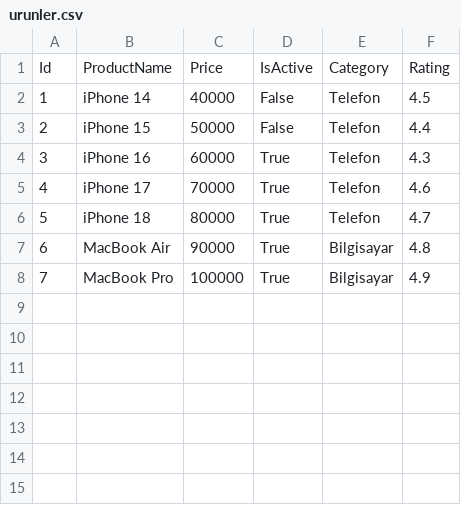
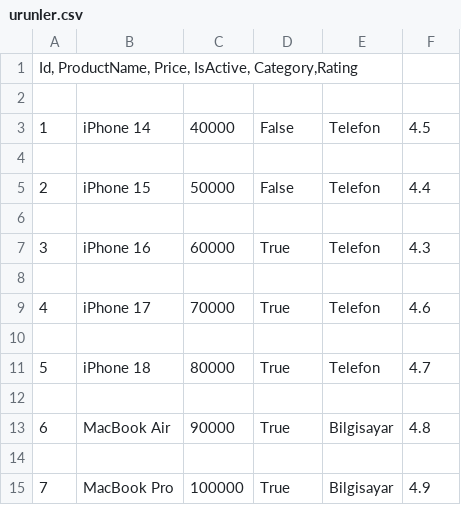
Before and after one commit to mustafaemirata/PythonKursu, a CSV file: Bolum 6- CSV/urunler.csv, drawn as a sheet; the diff names each change by its address in the sheet, - before the commit and + after, or states it on an @@ line.

```diff
--- a/Bolum 6- CSV/urunler.csv
+++ b/Bolum 6- CSV/urunler.csv
@@ column A renumbered in row 1 @@
-B1: ProductName
+B1: (empty)
-C1: Price
+C1: (empty)
-D1: IsActive
+D1: (empty)
-E1: Category
+E1: (empty)
-F1: Rating
+F1: (empty)
+row 2: (empty)
+row 4: (empty)
+row 6: (empty)
+row 8: (empty)
+row 10: (empty)
+row 12: (empty)
+row 14: (empty)
```
Also changed, not shown: 3 other files.
